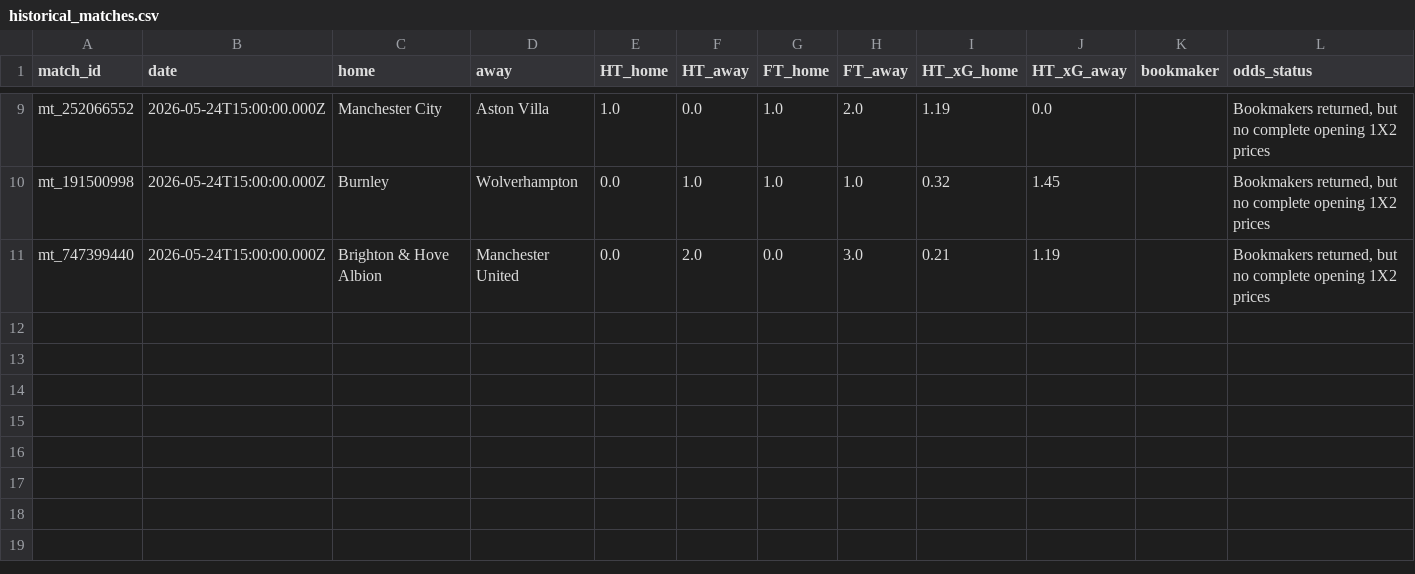
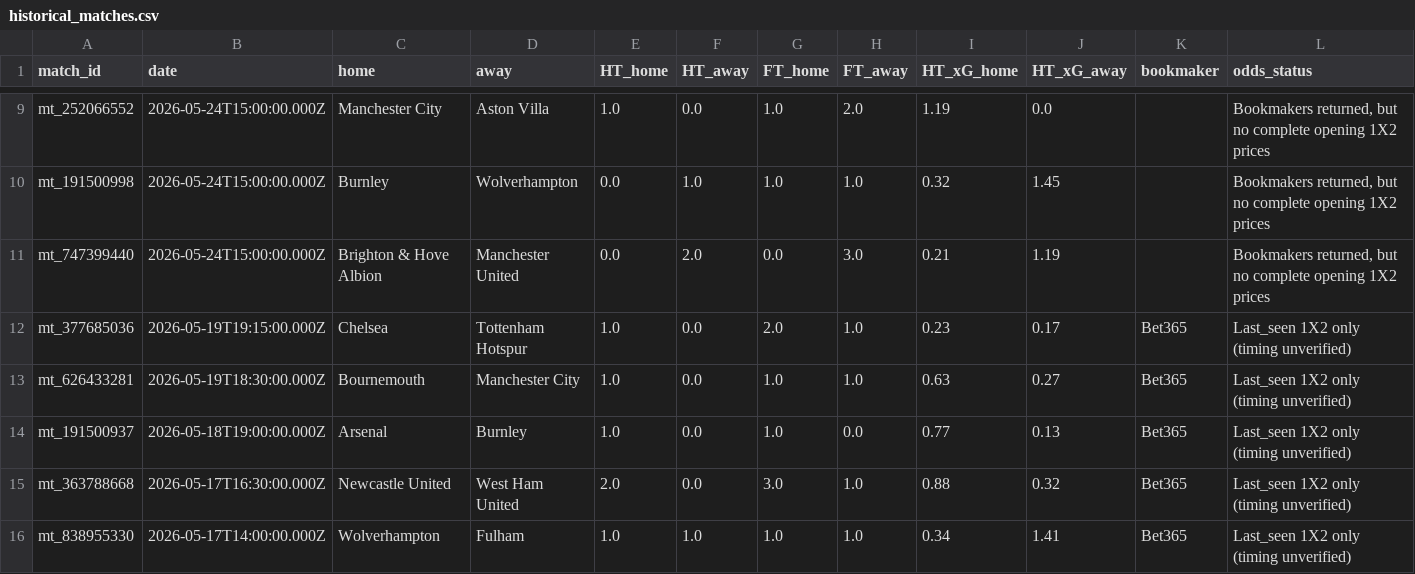
Before and after one commit to pngayton-droid/Star-lizard-test, a CSV file: data/historical_matches.csv, drawn as a sheet; only a part is shown, gaps mark what is left out; rows hold the shown columns only; the diff names each change by its address in the sheet, - before the commit and + after, or states it on an @@ line.

Commit message:
Update Starlizard historical research dataset

```diff
--- a/data/historical_matches.csv
+++ b/data/historical_matches.csv
+row 12: mt_377685036 | 2026-05-19T19:15:00.000Z | Chelsea | Tottenham Hotspur | 1.0 | 0.0 | 2.0 | 1.0 | 0.23 | 0.17 | Bet365 | Last_seen 1X2 only (timing unverified)
+row 13: mt_626433281 | 2026-05-19T18:30:00.000Z | Bournemouth | Manchester City | 1.0 | 0.0 | 1.0 | 1.0 | 0.63 | 0.27 | Bet365 | Last_seen 1X2 only (timing unverified)
+row 14: mt_191500937 | 2026-05-18T19:00:00.000Z | Arsenal | Burnley | 1.0 | 0.0 | 1.0 | 0.0 | 0.77 | 0.13 | Bet365 | Last_seen 1X2 only (timing unverified)
+row 15: mt_363788668 | 2026-05-17T16:30:00.000Z | Newcastle United | West Ham United | 2.0 | 0.0 | 3.0 | 1.0 | 0.88 | 0.32 | Bet365 | Last_seen 1X2 only (timing unverified)
+row 16: mt_838955330 | 2026-05-17T14:00:00.000Z | Wolverhampton | Fulham | 1.0 | 1.0 | 1.0 | 1.0 | 0.34 | 1.41 | Bet365 | Last_seen 1X2 only (timing unverified)
```
